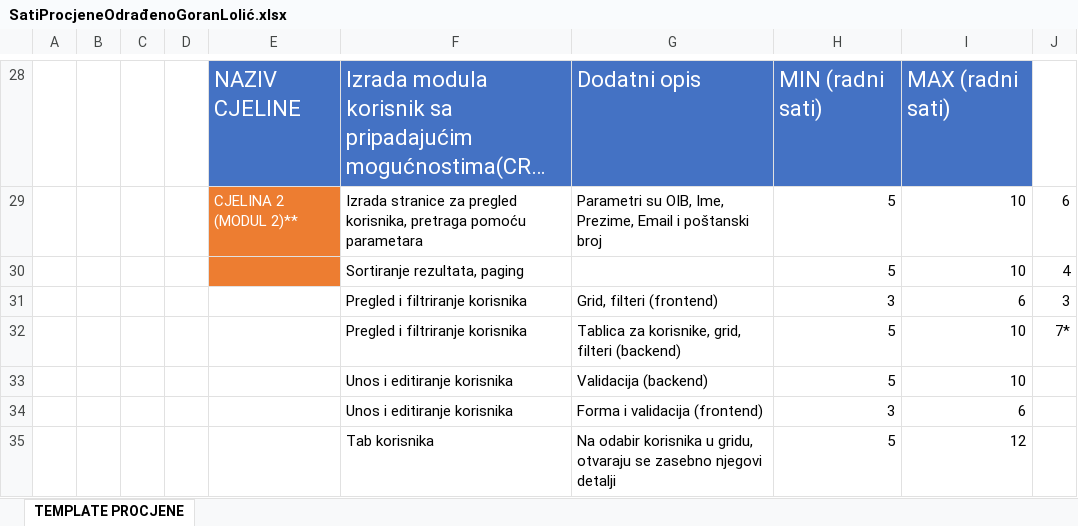
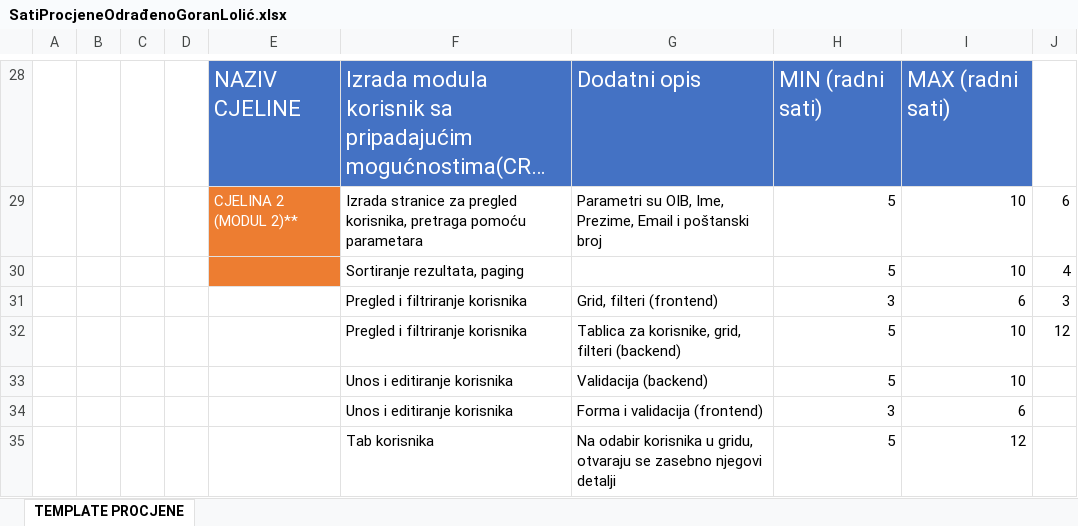
Before and after one commit to glolic1/ProjectCaritas, an Excel workbook: SatiProcjeneOdrađenoGoranLolić.xlsx, sheet TEMPLATE PROCJENE, drawn as a sheet; only a part is shown, gaps mark what is left out; long unchanged cells end in …; values as stored, in another font and other column widths than the file's, no borders; the diff names each change by its address in the sheet, - before the commit and + after, or states it on an @@ line.

```diff
--- a/SatiProcjeneOdrađenoGoranLolić.xlsx (sheet TEMPLATE PROCJENE)
+++ b/SatiProcjeneOdrađenoGoranLolić.xlsx (sheet TEMPLATE PROCJENE)
-J32: 7*
+J32: 12
```
Also changed, not shown: 35 other files.
